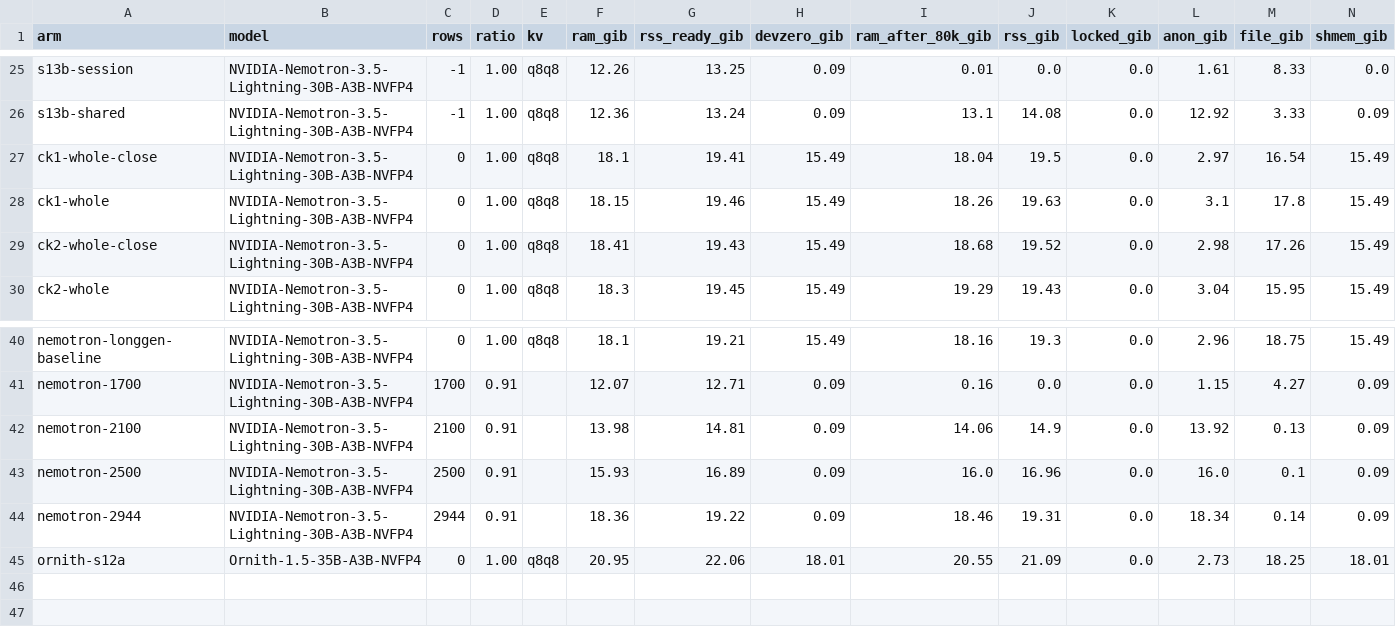
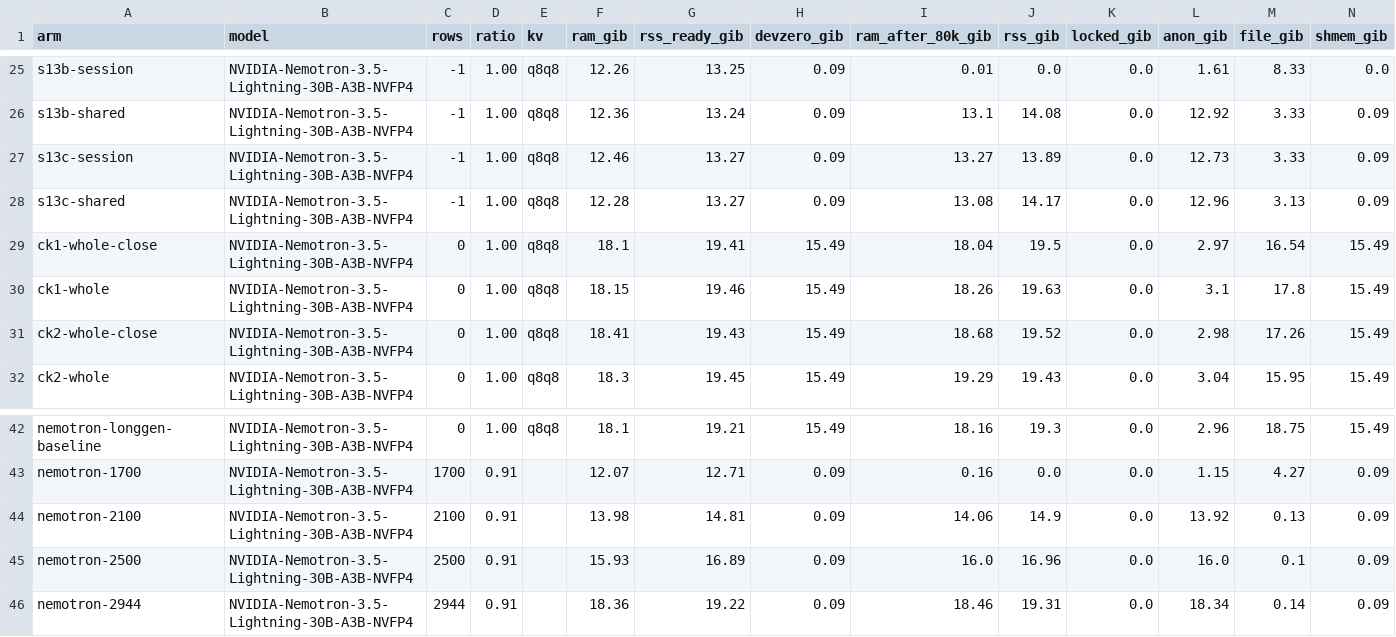
Before and after one commit to lucaspirola/FreeToken, a TSV file: tasks/exclusive-expert-ram/results/sweep.tsv, drawn as a sheet; only a part is shown, gaps mark what is left out; removed rows and columns are numbered as before the commit, all else as after; rows hold the shown columns only; the diff names each change by its address in the sheet, - before the commit and + after, or states it on an @@ line.

```diff
--- a/tasks/exclusive-expert-ram/results/sweep.tsv
+++ b/tasks/exclusive-expert-ram/results/sweep.tsv
+row 27: s13c-session | NVIDIA-Nemotron-3.5-Lightning-30B-A3B-NVFP4 | -1 | 1.00 | q8q8 | 12.46 | 13.27 | 0.09 | 13.27 | 13.89 | 0.0 | 12.73 | 3.33 | 0.09
+row 28: s13c-shared | NVIDIA-Nemotron-3.5-Lightning-30B-A3B-NVFP4 | -1 | 1.00 | q8q8 | 12.28 | 13.27 | 0.09 | 13.08 | 14.17 | 0.0 | 12.96 | 3.13 | 0.09
-row 45: ornith-s12a | Ornith-1.5-35B-A3B-NVFP4 | 0 | 1.00 | q8q8 | 20.95 | 22.06 | 18.01 | 20.55 | 21.09 | 0.0 | 2.73 | 18.25 | 18.01
```
Also changed, not shown: 19 other files.
